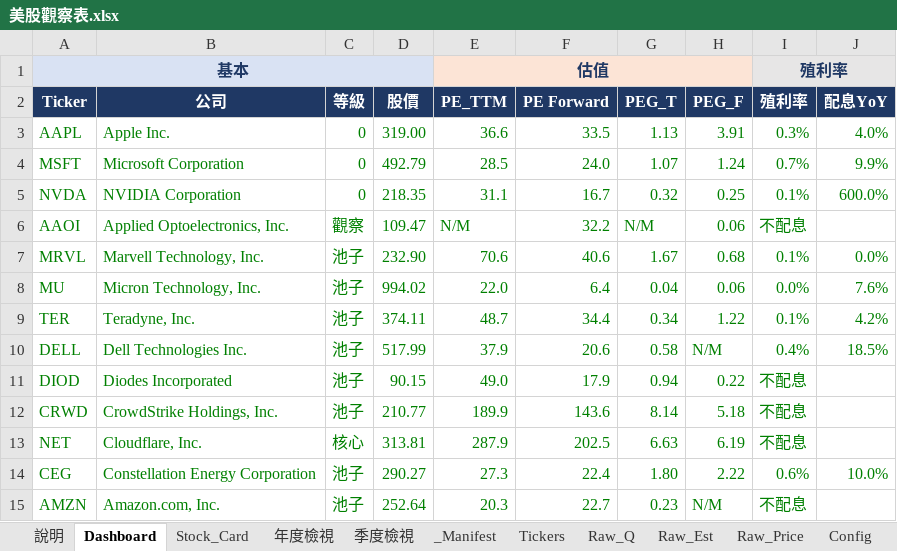
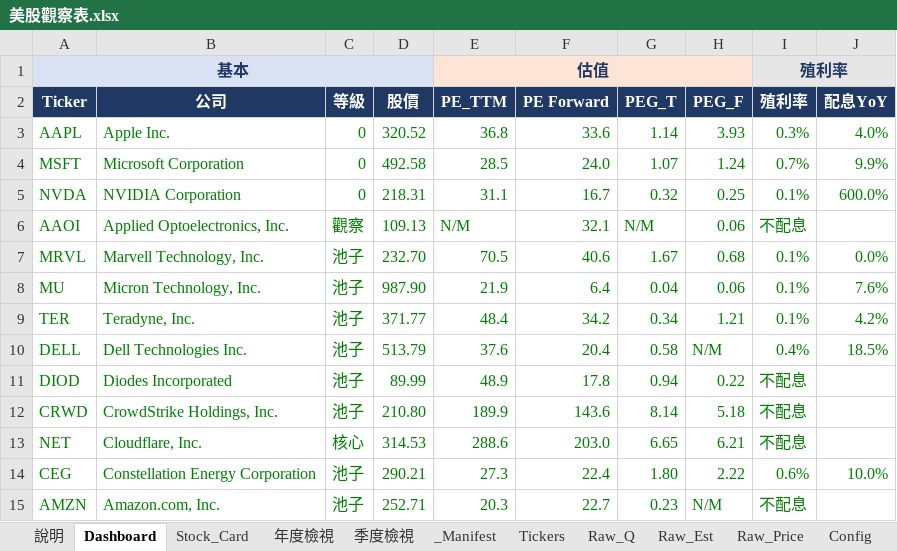
Before and after one commit to Kira11-ja/stocktracker, an Excel workbook: 美股觀察表.xlsx, sheet Dashboard, drawn as a sheet; only a part is shown; values as stored, in another font and other column widths than the file's, no borders; charts and pictures and conditional formats not drawn; the diff covers the shown part only; the diff names each change by its address in the sheet, - before the commit and + after, or states it on an @@ line.

```diff
--- a/美股觀察表.xlsx (sheet Dashboard)
+++ b/美股觀察表.xlsx (sheet Dashboard)
-D3 (股價): 319.00
+D3 (股價): 320.52
-E3 (PE_TTM): 36.6
+E3 (PE_TTM): 36.8
-F3 (PE Forward): 33.5
+F3 (PE Forward): 33.6
-G3 (PEG_T): 1.13
+G3 (PEG_T): 1.14
-H3 (PEG_F): 3.91
+H3 (PEG_F): 3.93
-D4 (股價): 492.79
+D4 (股價): 492.58
-D5 (股價): 218.35
+D5 (股價): 218.31
-D6 (股價): 109.47
+D6 (股價): 109.13
-F6 (PE Forward): 32.2
+F6 (PE Forward): 32.1
-D7 (股價): 232.90
+D7 (股價): 232.70
-E7 (PE_TTM): 70.6
+E7 (PE_TTM): 70.5
-D8 (股價): 994.02
+D8 (股價): 987.90
-E8 (PE_TTM): 22.0
+E8 (PE_TTM): 21.9
-I8 (殖利率): 0.0%
+I8 (殖利率): 0.1%
-D9 (股價): 374.11
+D9 (股價): 371.77
-E9 (PE_TTM): 48.7
+E9 (PE_TTM): 48.4
-F9 (PE Forward): 34.4
+F9 (PE Forward): 34.2
-H9 (PEG_F): 1.22
+H9 (PEG_F): 1.21
-D10 (股價): 517.99
+D10 (股價): 513.79
-E10 (PE_TTM): 37.9
+E10 (PE_TTM): 37.6
-F10 (PE Forward): 20.6
+F10 (PE Forward): 20.4
-D11 (股價): 90.15
+D11 (股價): 89.99
-E11 (PE_TTM): 49.0
+E11 (PE_TTM): 48.9
-F11 (PE Forward): 17.9
+F11 (PE Forward): 17.8
-D12 (股價): 210.77
+D12 (股價): 210.80
-D13 (股價): 313.81
+D13 (股價): 314.53
-E13 (PE_TTM): 287.9
+E13 (PE_TTM): 288.6
-F13 (PE Forward): 202.5
+F13 (PE Forward): 203.0
-G13 (PEG_T): 6.63
+G13 (PEG_T): 6.65
-H13 (PEG_F): 6.19
+H13 (PEG_F): 6.21
-D14 (股價): 290.27
+D14 (股價): 290.21
-D15 (股價): 252.64
+D15 (股價): 252.71
```
Also changed, not shown: 29 edited cells elsewhere in this sheet, sheet Raw_Q, sheet Raw_Price, sheet _Manifest, sheet Raw_Est, sheet Tickers, sheet Stock_Card, 1 more sheet, 8 other files.
